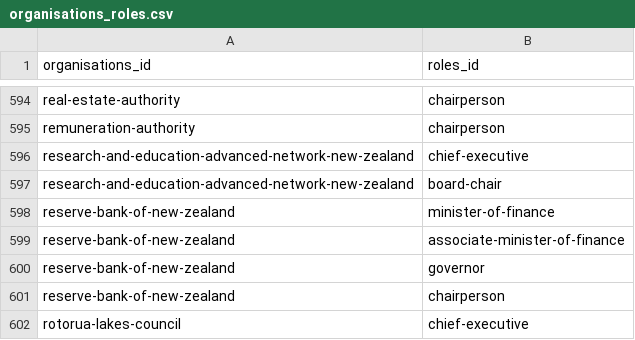
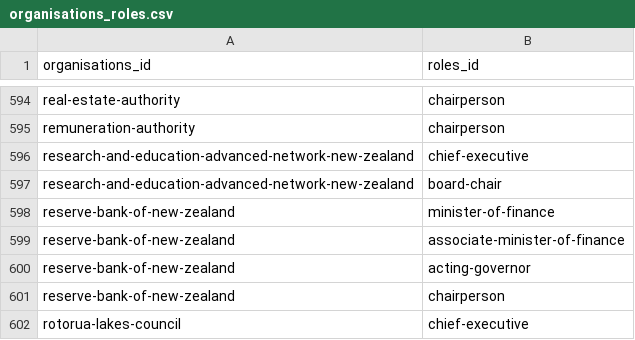
Before and after one commit to marcus-crane/datasette-www-nz-govt, a CSV file: tables_csv/organisations_roles.csv, drawn as a sheet; only a part is shown, gaps mark what is left out.

```diff
--- a/tables_csv/organisations_roles.csv
+++ b/tables_csv/organisations_roles.csv
@@ -599,3 +599,3 @@ reserve-bank-of-new-zealand,minister-of-finance
 reserve-bank-of-new-zealand,associate-minister-of-finance
-reserve-bank-of-new-zealand,governor
+reserve-bank-of-new-zealand,acting-governor
 reserve-bank-of-new-zealand,chairperson
```
Also changed, not shown: tables_csv/organisations_people.csv, tables_csv/people.csv, 3 other files.
